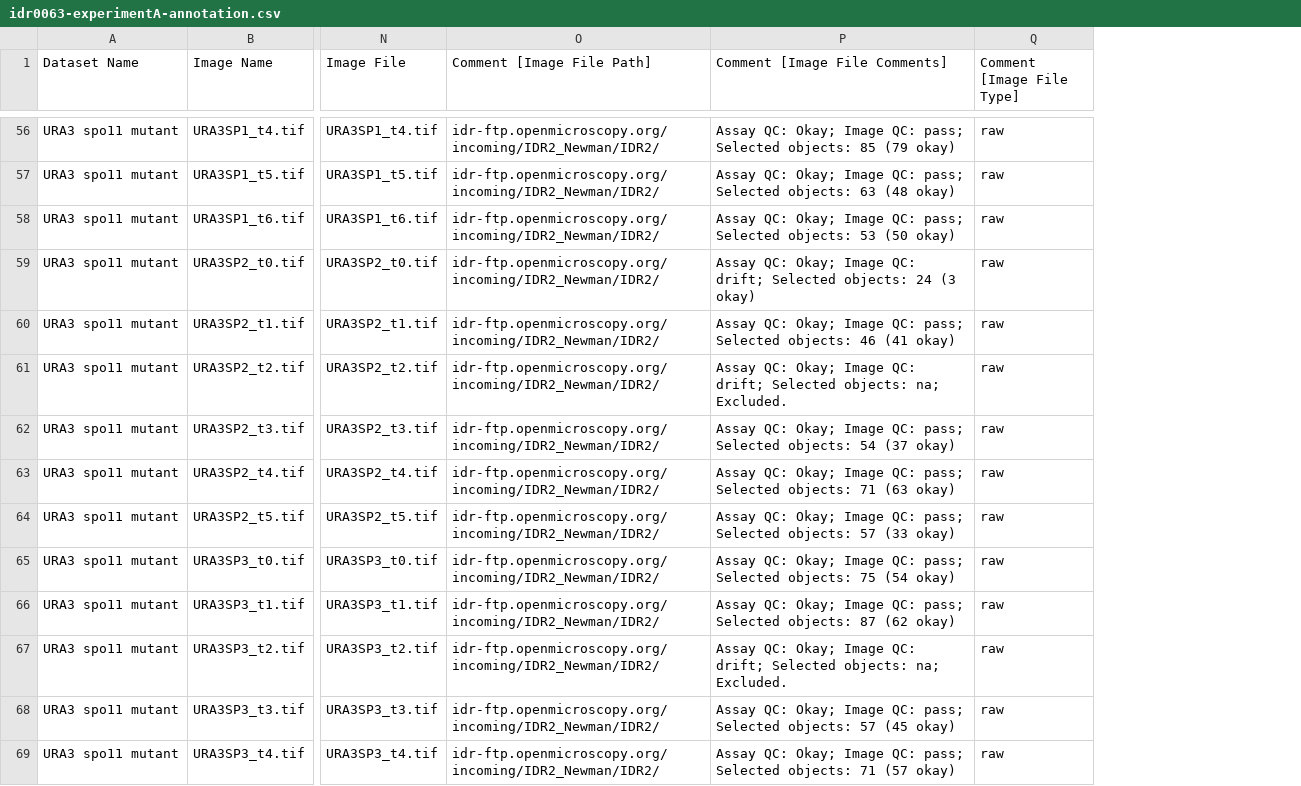
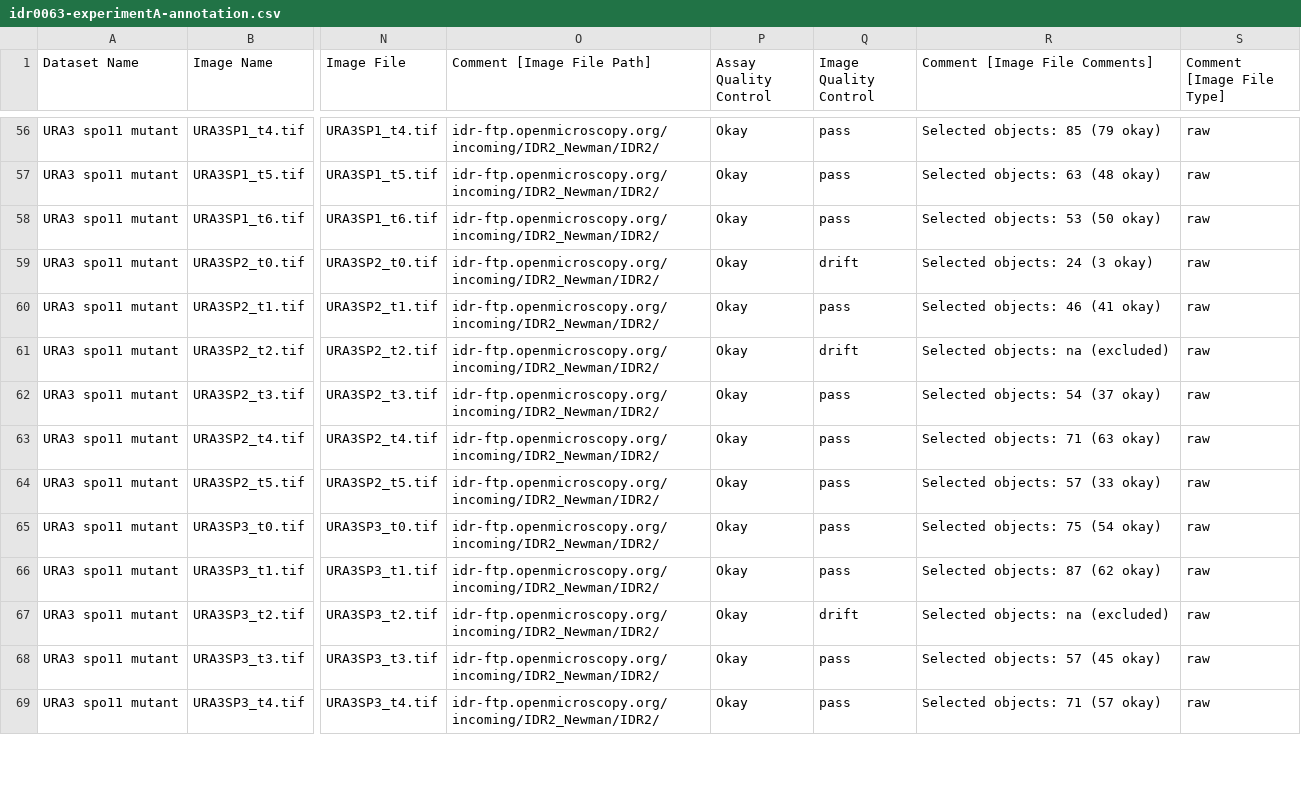
Before and after one commit to IDR/idr0063-newman-chromosomalloci, a CSV file: experimentA/idr0063-experimentA-annotation.csv, drawn as a sheet; only a part is shown, gaps mark what is left out; addresses are those after the commit; the diff covers the shown part only; the diff names each change by its address in the sheet, - before the commit and + after, or states it on an @@ line.

```diff
--- a/experimentA/idr0063-experimentA-annotation.csv
+++ b/experimentA/idr0063-experimentA-annotation.csv
+column P (Assay Quality Control), rows 56-69: all Okay
+column Q (Image Quality Control), rows 56-69: pass | pass | pass | drift | pass | drift | pass | pass | pass | pass | pass | drift | pass | pass
-R56 (Comment [Image File Comments]): Assay QC: Okay; Image QC: pass; Selected objects:…
+R56 (Comment [Image File Comments]): Selected objects:…
-R57 (Comment [Image File Comments]): Assay QC: Okay; Image QC: pass; Selected objects:…
+R57 (Comment [Image File Comments]): Selected objects:…
-R58 (Comment [Image File Comments]): Assay QC: Okay; Image QC: pass; Selected objects:…
+R58 (Comment [Image File Comments]): Selected objects:…
-R59 (Comment [Image File Comments]): Assay QC: Okay; Image QC: drift; Selected objects:…
+R59 (Comment [Image File Comments]): Selected objects:…
-R60 (Comment [Image File Comments]): Assay QC: Okay; Image QC: pass; Selected objects:…
+R60 (Comment [Image File Comments]): Selected objects:…
-R61 (Comment [Image File Comments]): Assay QC: Okay; Image QC: drift; Selected objects: na; Excluded.
+R61 (Comment [Image File Comments]): Selected objects: na (excluded)
-R62 (Comment [Image File Comments]): Assay QC: Okay; Image QC: pass; Selected objects:…
+R62 (Comment [Image File Comments]): Selected objects:…
-R63 (Comment [Image File Comments]): Assay QC: Okay; Image QC: pass; Selected objects:…
+R63 (Comment [Image File Comments]): Selected objects:…
-R64 (Comment [Image File Comments]): Assay QC: Okay; Image QC: pass; Selected objects:…
+R64 (Comment [Image File Comments]): Selected objects:…
-R65 (Comment [Image File Comments]): Assay QC: Okay; Image QC: pass; Selected objects:…
+R65 (Comment [Image File Comments]): Selected objects:…
-R66 (Comment [Image File Comments]): Assay QC: Okay; Image QC: pass; Selected objects:…
+R66 (Comment [Image File Comments]): Selected objects:…
-R67 (Comment [Image File Comments]): Assay QC: Okay; Image QC: drift; Selected objects: na; Excluded.
+R67 (Comment [Image File Comments]): Selected objects: na (excluded)
-R68 (Comment [Image File Comments]): Assay QC: Okay; Image QC: pass; Selected objects:…
+R68 (Comment [Image File Comments]): Selected objects:…
-R69 (Comment [Image File Comments]): Assay QC: Okay; Image QC: pass; Selected objects:…
+R69 (Comment [Image File Comments]): Selected objects:…
```
Also changed, not shown: 1 added row and 132 edited cells elsewhere in this file, 1 other file.
